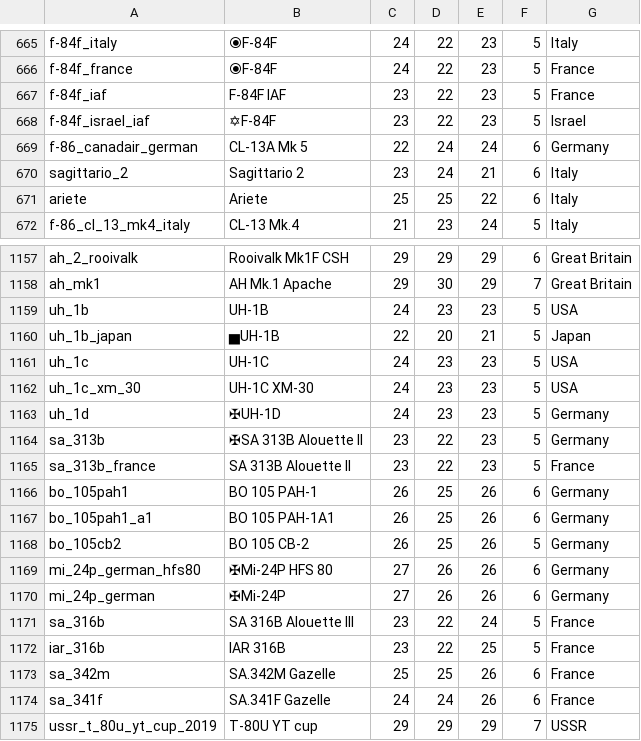
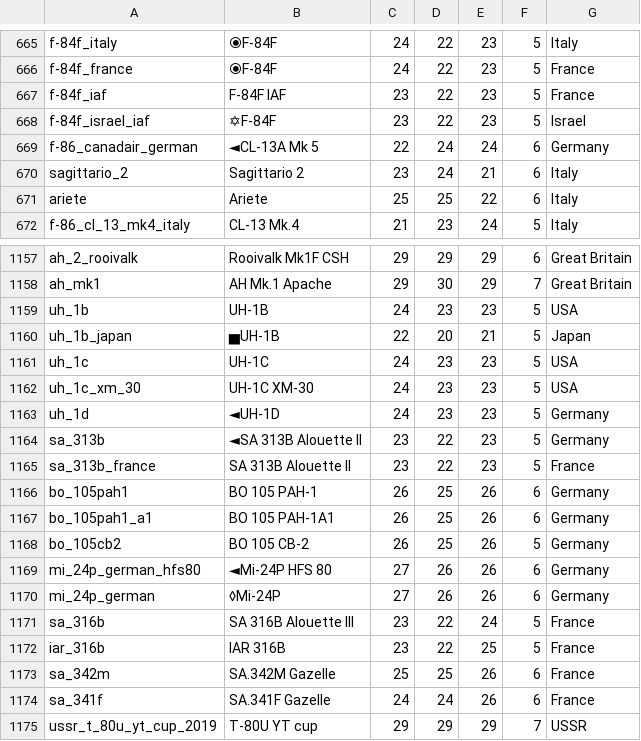
Before and after one commit to Warthunder-Open-Source-Foundation/wt_datamine_extractor, a CSV file: battle_rating/all.csv, drawn as a sheet; only a part is shown, gaps mark what is left out.

```diff
--- a/battle_rating/all.csv
+++ b/battle_rating/all.csv
@@ -668,3 +668,3 @@ f-84f_iaf;F-84F IAF;23;22;23;5;France
 f-84f_israel_iaf;✡F-84F;23;22;23;5;Israel
-f-86_canadair_german;CL-13A Mk 5;22;24;24;6;Germany
+f-86_canadair_german;◄CL-13A Mk 5;22;24;24;6;Germany
 sagittario_2;Sagittario 2;23;24;21;6;Italy
@@ -1162,4 +1162,4 @@ uh_1c;UH-1C;24;23;23;5;USA
 uh_1c_xm_30;UH-1C XM-30;24;23;23;5;USA
-uh_1d;✠UH-1D;24;23;23;5;Germany
-sa_313b;✠SA 313B Alouette II;23;22;23;5;Germany
+uh_1d;◄UH-1D;24;23;23;5;Germany
+sa_313b;◄SA 313B Alouette II;23;22;23;5;Germany
 sa_313b_france;SA 313B Alouette II;23;22;23;5;France
@@ -1168,4 +1168,4 @@ bo_105pah1_a1;BO 105 PAH-1A1;26;25;26;6;Germany
 bo_105cb2;BO 105 CB-2;26;25;26;5;Germany
-mi_24p_german_hfs80;✠Mi-24P HFS 80;27;26;26;6;Germany
-mi_24p_german;✠Mi-24P;27;26;26;6;Germany
+mi_24p_german_hfs80;◄Mi-24P HFS 80;27;26;26;6;Germany
+mi_24p_german;◊Mi-24P;27;26;26;6;Germany
 sa_316b;SA 316B Alouette III;23;22;24;5;France
```
Also changed, not shown: 9 other files.
